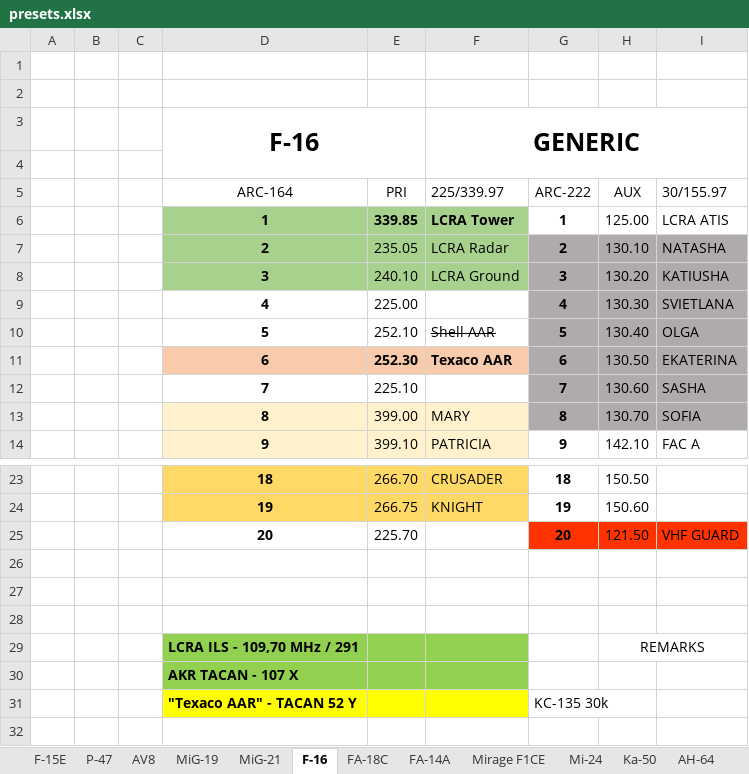
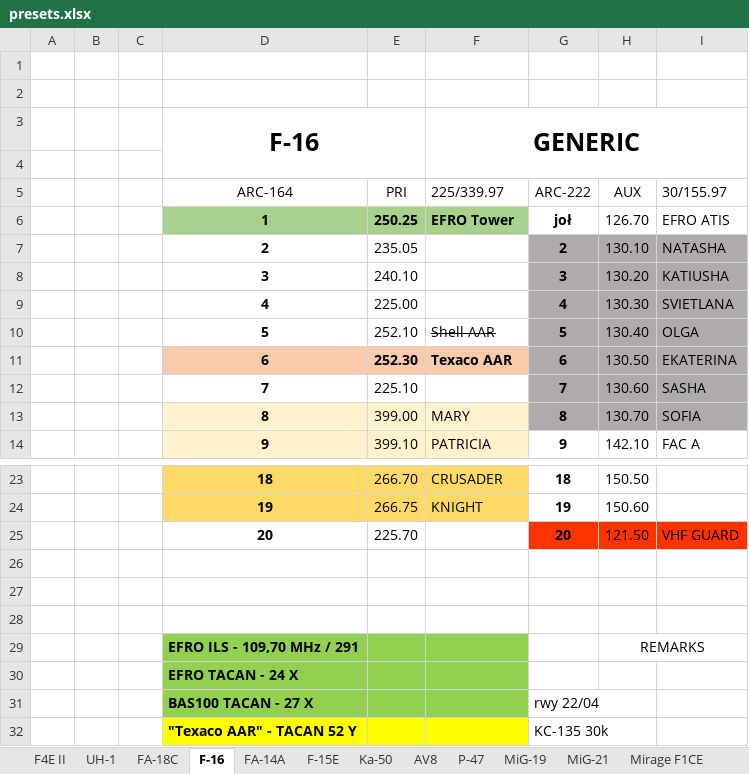
Before and after one commit to yautay/DCS, an Excel workbook: DCS_Missions/DCS_Maps/Kavkaz/Base/Kneeboards/presets.xlsx, sheet F-16, drawn as a sheet; only a part is shown, gaps mark what is left out; values as stored, in another font and other column widths than the file's, no borders; conditional formats not drawn; removed rows and columns are numbered as before the commit, all else as after; the diff names each change by its address in the sheet, - before the commit and + after, or states it on an @@ line.

```diff
--- a/DCS_Missions/DCS_Maps/Kavkaz/Base/Kneeboards/presets.xlsx (sheet F-16)
+++ b/DCS_Missions/DCS_Maps/Kavkaz/Base/Kneeboards/presets.xlsx (sheet F-16)
+sheet tab: F4E II
+sheet tab: UH-1
@@ sheet tab order changed: F4E II | UH-1 | FA-18C | F-16 | FA-14A | F-15E | Ka-50 | AV8 | P-47 | MiG-19 | MiG-21 | Mirage F1CE @@
-row 6:  |  |  | 1 | 339.85 | LCRA Tower | 1 | 125.00 | LCRA ATIS
+row 6:  |  |  | 1 | 250.25 | EFRO Tower | joł | 126.70 | EFRO ATIS
-D7:F8 fill: #A9D18E
+D7:F8 fill: none
-F7 (225/339.97): LCRA Radar
+F7 (225/339.97): (empty)
-F8 (225/339.97): LCRA Ground
+F8 (225/339.97): (empty)
-D29 (ARC-164): LCRA ILS - 109,70 MHz / 291
+D29 (ARC-164): EFRO ILS - 109,70 MHz / 291
-D30 (ARC-164): AKR TACAN - 107 X
+D30 (ARC-164): EFRO TACAN - 24 X
+row 31:  |  |  | BAS100 TACAN - 27 X |  |  | rwy 22/04
```
Also changed, not shown: sheet Ka-50, sheet AV8, sheet F-15E, sheet FA-14A, sheet FA-18C, 6 other files.
